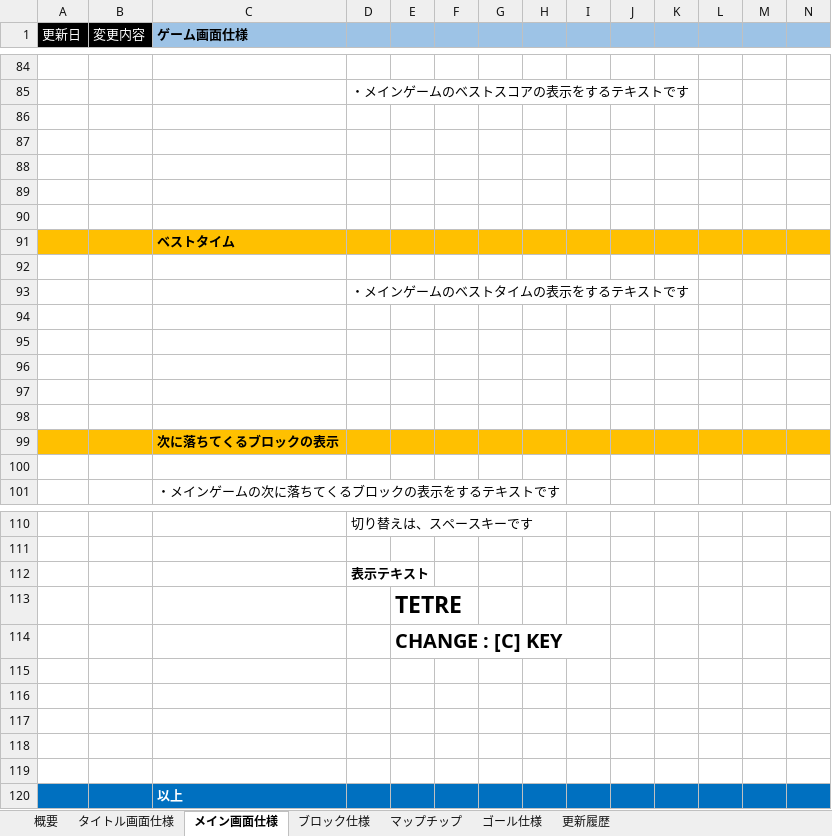
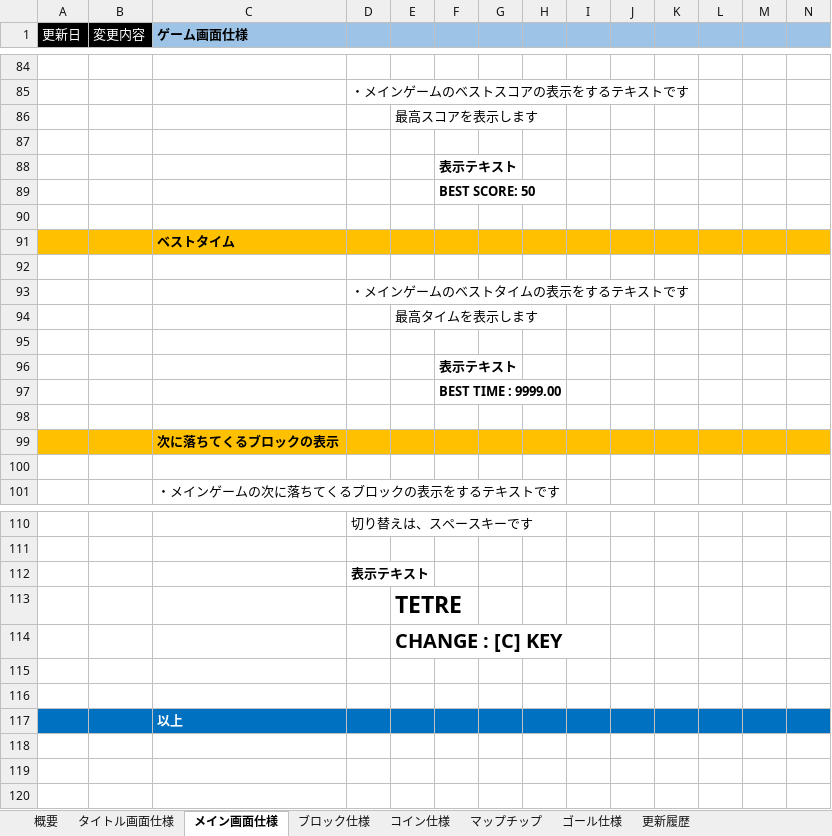
Before and after one commit to SorakakeruOsushi/Team3_2495, an Excel workbook: 3班/制作仕様書.xlsx, sheet メイン画面仕様, drawn as a sheet; only a part is shown, gaps mark what is left out; values as stored, in another font and other column widths than the file's, no borders; charts and pictures not drawn; removed rows and columns are numbered as before the commit, all else as after; rows hold the shown columns only; the diff names each change by its address in the sheet, - before the commit and + after, or states it on an @@ line.

```diff
--- a/3班/制作仕様書.xlsx (sheet メイン画面仕様)
+++ b/3班/制作仕様書.xlsx (sheet メイン画面仕様)
+sheet tab: コイン仕様
+row 86:  |  |  |  | 最高スコアを表示します
-F88: (empty)
+F88: 表示テキスト
-F89: (empty)
+F89: BEST SCORE: 50
-row 89: (empty)
+row 94:  |  |  |  | 最高タイムを表示します
-F96: (empty)
+F96: 表示テキスト
-F97: (empty)
+F97: BEST TIME : 9999.00
-row 97: (empty)
-row 115: (empty)
-row 116: (empty)
-row 117: (empty)
```
Also changed, not shown: sheet ブロック仕様, charts or pictures.
